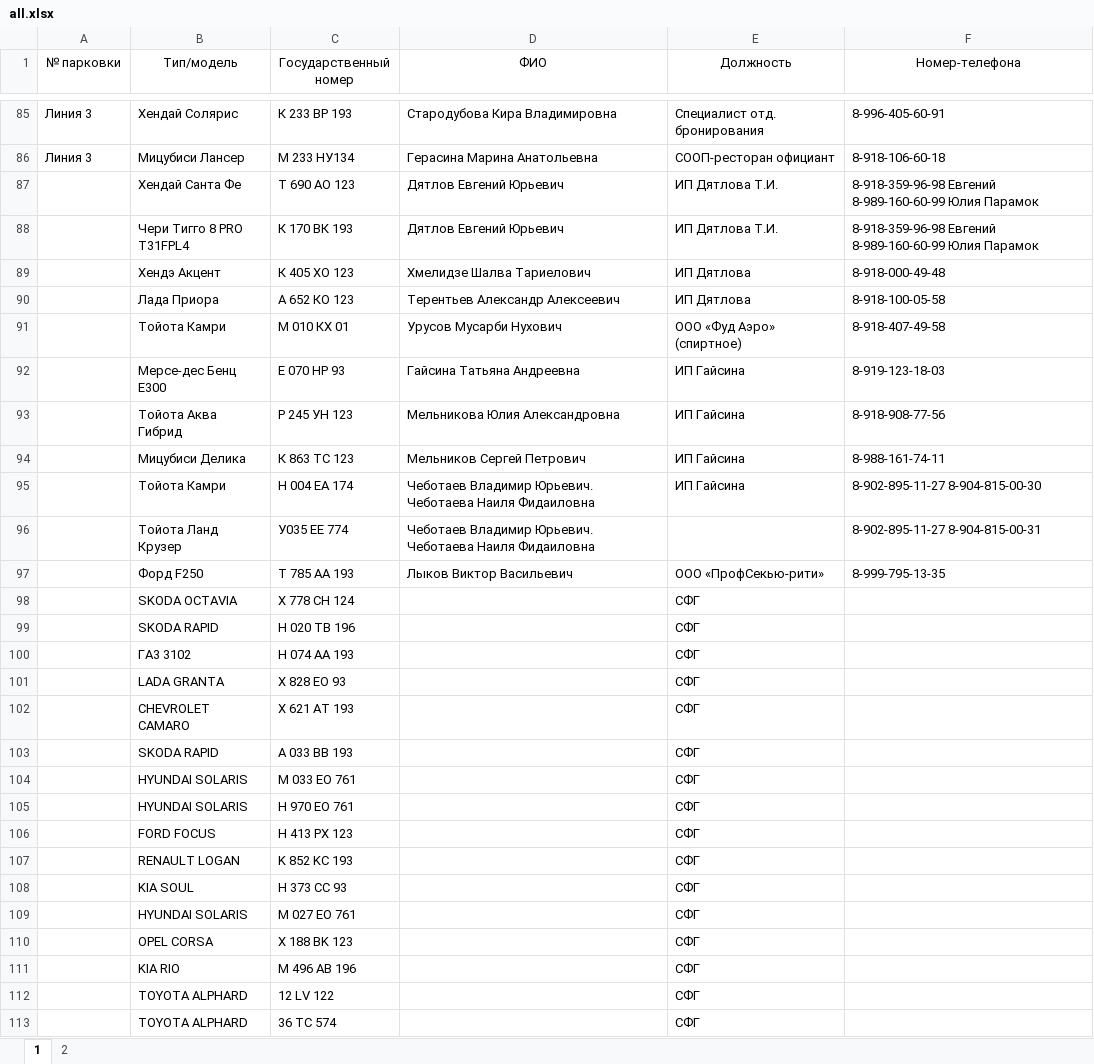
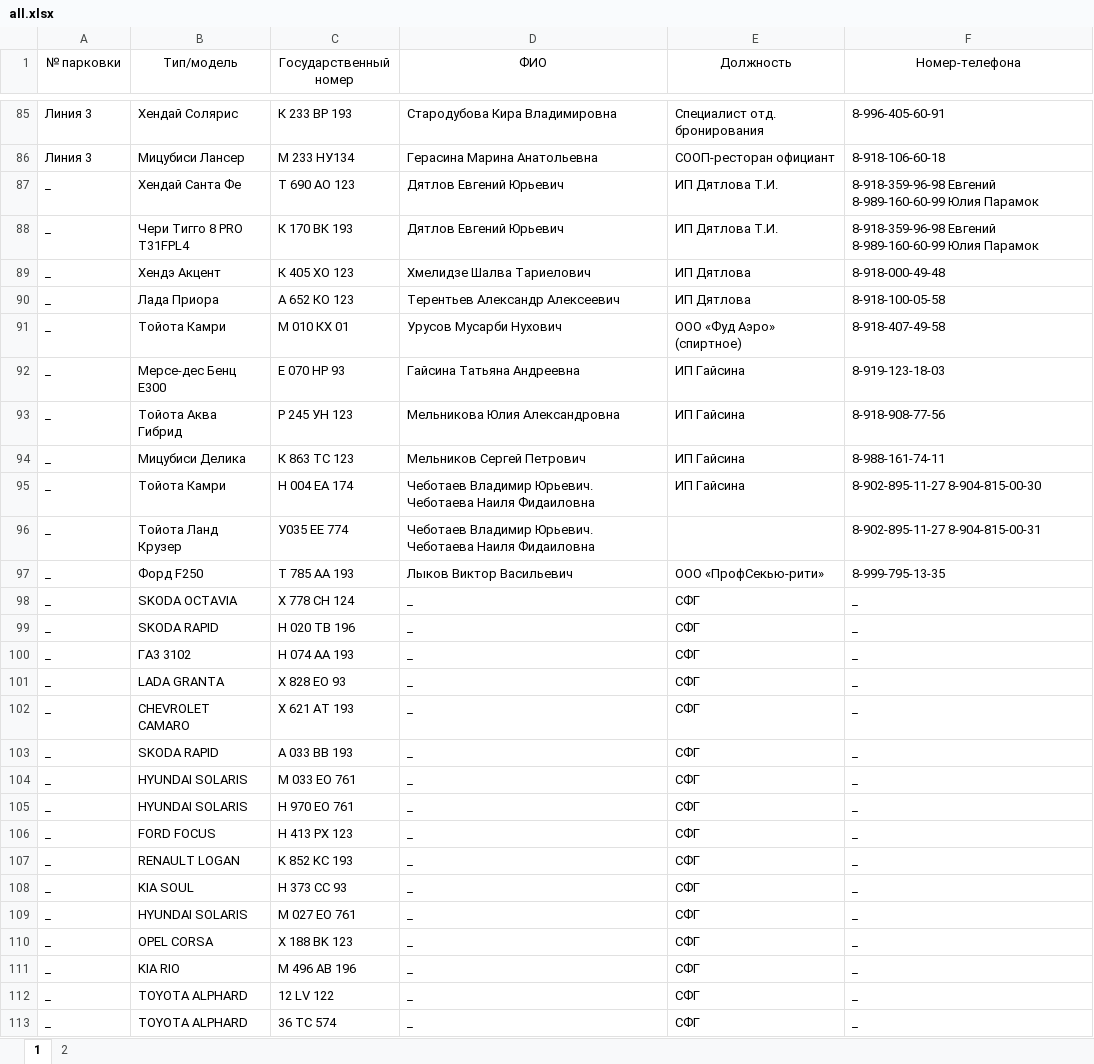
Before and after one commit to nbvtim/work, an Excel workbook: all.xlsx, sheet 1, drawn as a sheet; only a part is shown, gaps mark what is left out; values as stored, in another font and other column widths than the file's, no borders; the diff covers the shown part only; the diff names each change by its address in the sheet, - before the commit and + after, or states it on an @@ line.

```diff
--- a/all.xlsx (sheet 1)
+++ b/all.xlsx (sheet 1)
-A87:A113 (№ парковки): (empty)
+A87:A113 (№ парковки): _
-D98:D113 (ФИО): (empty)
+D98:D113 (ФИО): _
-F98:F113 (Номер-телефона): (empty)
+F98:F113 (Номер-телефона): _
```
Also changed, not shown: 5 added rows, 5 removed rows and 161 edited cells elsewhere in this sheet, 2 other files.
